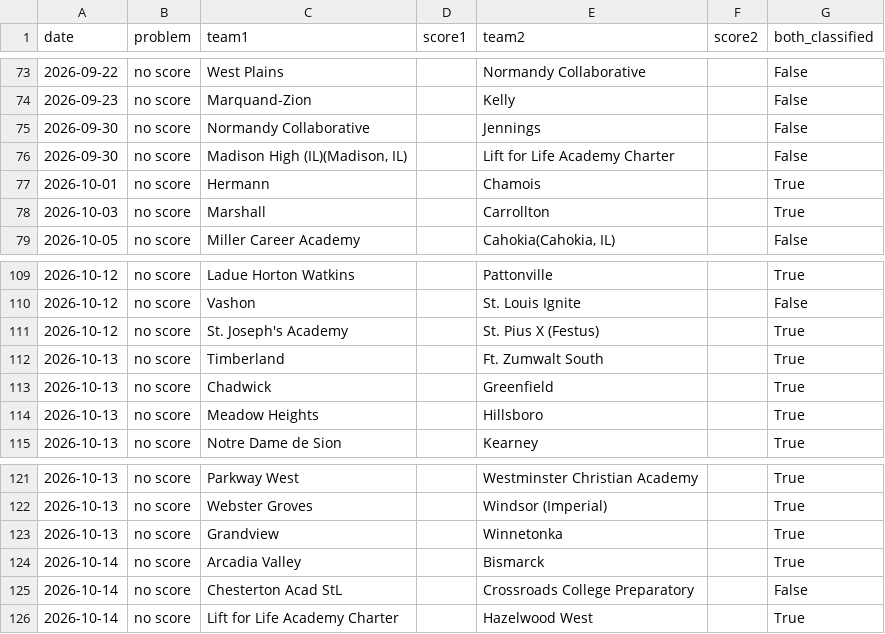
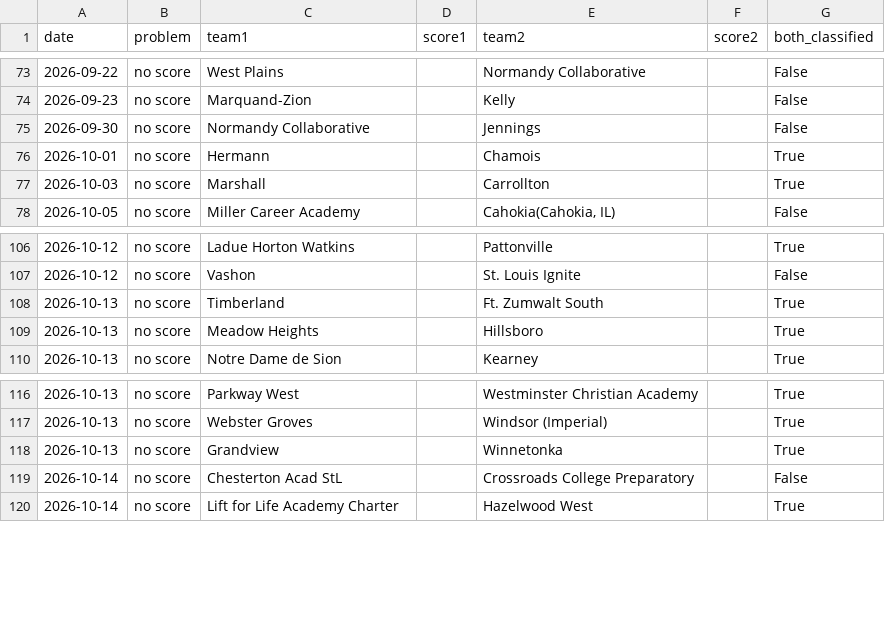
Before and after one commit to AllMOSports/Girls_Volleyball_Ratings_2026, a CSV file: girls_volleyball_missing_scores_2026.csv, drawn as a sheet; only a part is shown, gaps mark what is left out; the diff covers the shown part only.

```diff
--- a/girls_volleyball_missing_scores_2026.csv
+++ b/girls_volleyball_missing_scores_2026.csv
@@ -75,3 +75,2 @@ date,problem,team1,score1,team2,score2,both_classified
 2026-09-30,no score,Normandy Collaborative,,Jennings,,False
-2026-09-30,no score,"Madison High (IL)(Madison, IL)",,Lift for Life Academy Charter,,False
 2026-10-01,no score,Hermann,,Chamois,,True
@@ -110,5 +107,3 @@ date,problem,team1,score1,team2,score2,both_classified
 2026-10-12,no score,Vashon,,St. Louis Ignite,,False
-2026-10-12,no score,St. Joseph's Academy,,St. Pius X (Festus),,True
 2026-10-13,no score,Timberland,,Ft. Zumwalt South,,True
-2026-10-13,no score,Chadwick,,Greenfield,,True
 2026-10-13,no score,Meadow Heights,,Hillsboro,,True
@@ -123,3 +118,2 @@ date,problem,team1,score1,team2,score2,both_classified
 2026-10-13,no score,Grandview,,Winnetonka,,True
-2026-10-14,no score,Arcadia Valley,,Bismarck,,True
 2026-10-14,no score,Chesterton Acad StL,,Crossroads College Preparatory,,False
```
Also changed, not shown: 9 added rows and 24 removed rows elsewhere in this file, girls_volleyball_games_2026.csv, girls_volleyball_games_2026_all.csv, 23 other files.
